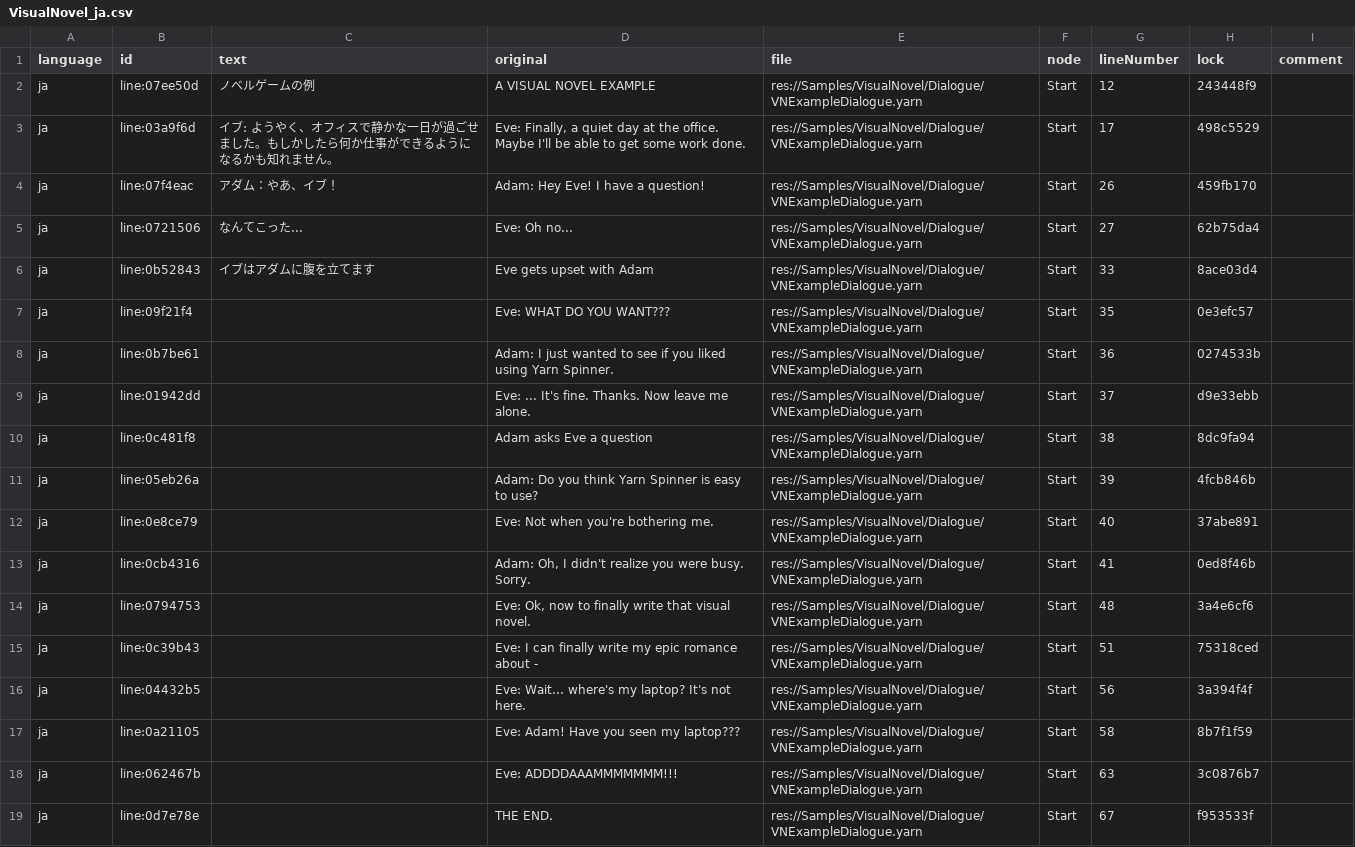
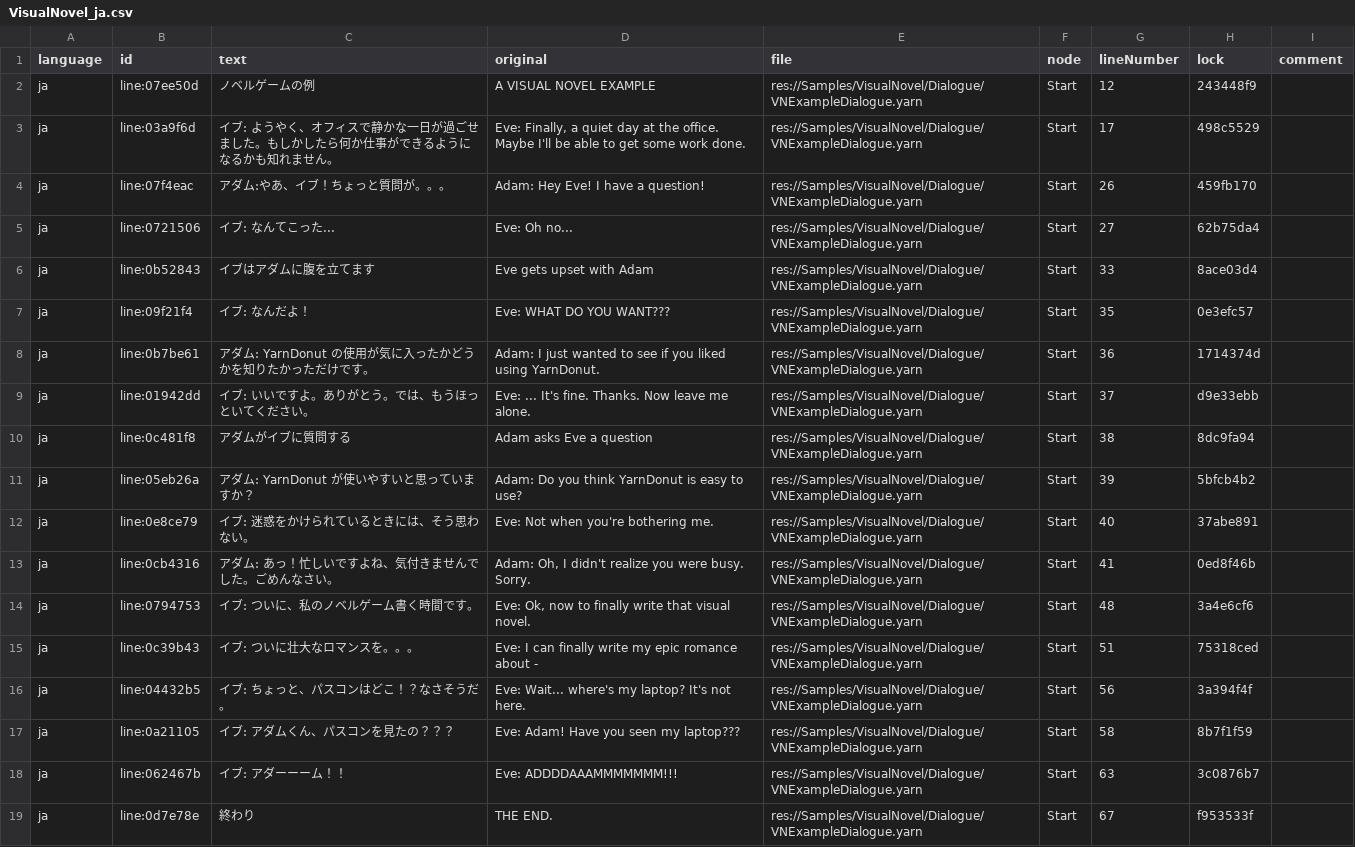
Before and after one commit to YarnSpinnerTool/YarnSpinner-Godot, a CSV file: Samples/VisualNovel/Localization/VisualNovel_ja.csv, drawn as a sheet; the diff names each change by its address in the sheet, - before the commit and + after, or states it on an @@ line.

Commit message:
add NotoSerif font (OFL), complete rough japanese translation of visual novel sample

```diff
--- a/Samples/VisualNovel/Localization/VisualNovel_ja.csv
+++ b/Samples/VisualNovel/Localization/VisualNovel_ja.csv
-C4 (text): アダム：やあ、イブ！
+C4 (text): アダム:やあ、イブ！ちょっと質問が。。。
-C5 (text): なんてこった...
+C5 (text): イブ: なんてこった...
-C7 (text): (empty)
+C7 (text): イブ: なんだよ！
-C8 (text): (empty)
+C8 (text): アダム: YarnDonut の使用が気に入ったかどうかを知りたかっただけです。
-D8 (original): …liked using Yarn Spinner.
+D8 (original): …liked using YarnDonut.
-H8 (lock): 0274533b
+H8 (lock): 1714374d
-C9 (text): (empty)
+C9 (text): イブ: いいですよ。ありがとう。では、もうほっといてください。
-C10 (text): (empty)
+C10 (text): アダムがイブに質問する
-C11 (text): (empty)
+C11 (text): アダム: YarnDonut が使いやすいと思っていますか？
-D11 (original): …you think Yarn Spinner is easy…
+D11 (original): …you think YarnDonut is easy…
-H11 (lock): 4fcb846b
+H11 (lock): 5bfcb4b2
-C12 (text): (empty)
+C12 (text): イブ: 迷惑をかけられているときには、そう思わない。
-C13 (text): (empty)
+C13 (text): アダム: あっ！忙しいですよね、気付きませんでした。ごめんなさい。
-C14 (text): (empty)
+C14 (text): イブ: ついに、私のノベルゲーム書く時間です。
-C15 (text): (empty)
+C15 (text): イブ: ついに壮大なロマンスを。。。
-C16 (text): (empty)
+C16 (text): イブ: ちょっと、パスコンはどこ！？なさそうだ。
-C17 (text): (empty)
+C17 (text): イブ: アダムくん、パスコンを見たの？？？
-C18 (text): (empty)
+C18 (text): イブ: アダーーーム！！
-C19 (text): (empty)
+C19 (text): 終わり
```
Also changed, not shown: 13 other files.
